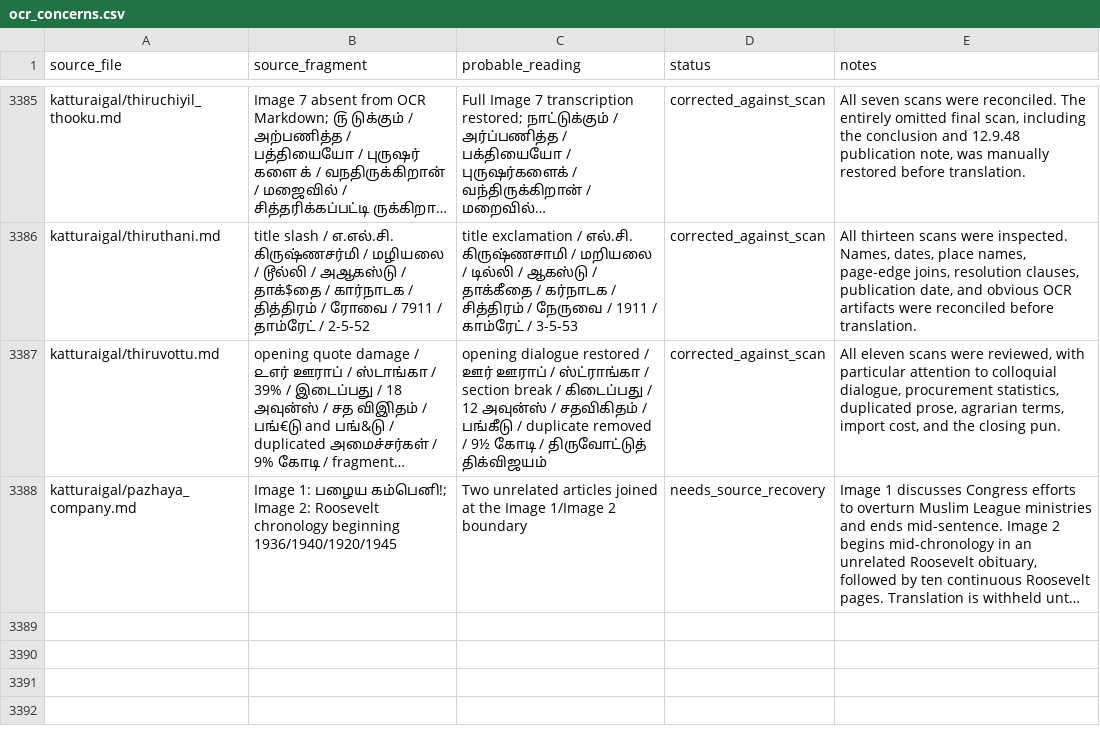
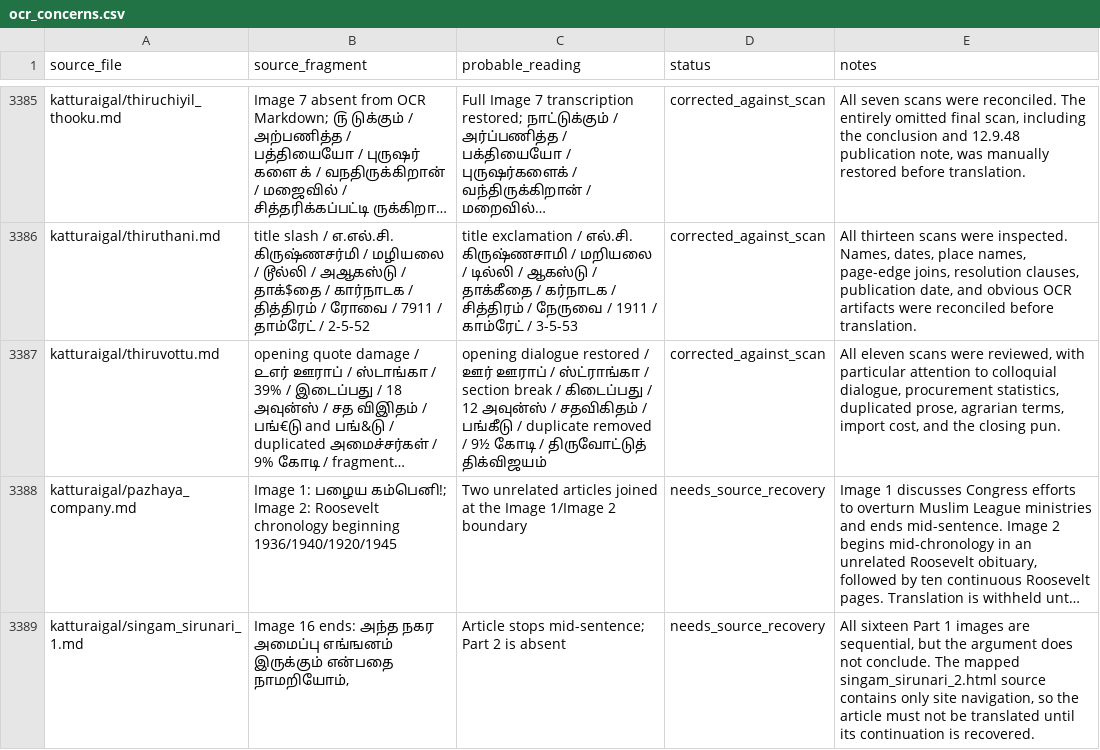
Before and after one commit to pugazg/anna-corpus, a CSV file: outputs/annavin_text_extractor/translated_contents/_translation_state/ocr_concerns.csv, drawn as a sheet; only a part is shown, gaps mark what is left out; long unchanged cells end in …; the diff names each change by its address in the sheet, - before the commit and + after, or states it on an @@ line.

```diff
--- a/outputs/annavin_text_extractor/translated_contents/_translation_state/ocr_concerns.csv
+++ b/outputs/annavin_text_extractor/translated_contents/_translation_state/ocr_concerns.csv
+row 3389: katturaigal/singam_sirunari_1.md | Image 16 ends: அந்த நகர அமைப்பு எங்ஙனம் இருக்கும் என்பதை நாமறியோம், | Article stops mid-sentence; Part 2 is absent | needs_source_recovery | All sixteen Part 1 images are sequential, but the argument does not conclude. The mapped singam_sirunari_2.html source contains only site navigation, so the article must not be translated until its continuation is recovered.
```
Also changed, not shown: outputs/annavin_text_extractor/translated_contents/_translation_state/incorrect_sources.csv, outputs/annavin_text_extractor/translated_contents/_translation_state/needs_source_recovery.csv, 4 other files.
